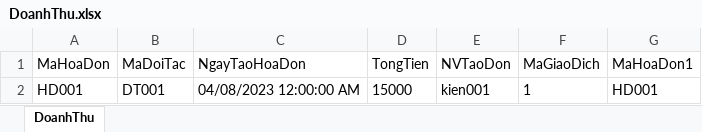
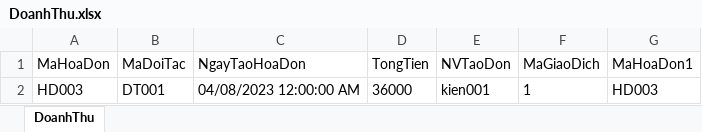
Before and after one commit to SnowFood12/aram, an Excel workbook: asm_DangKi/bin/Debug/DoanhThu.xlsx, sheet DoanhThu, drawn as a sheet; values as stored, in another font and other column widths than the file's, no borders; the diff names each change by its address in the sheet, - before the commit and + after, or states it on an @@ line.

```diff
--- a/asm_DangKi/bin/Debug/DoanhThu.xlsx (sheet DoanhThu)
+++ b/asm_DangKi/bin/Debug/DoanhThu.xlsx (sheet DoanhThu)
-A2 (MaHoaDon): HD001
+A2 (MaHoaDon): HD003
-D2 (TongTien): 15000
+D2 (TongTien): 36000
-G2 (MaHoaDon1): HD001
+G2 (MaHoaDon1): HD003
```
Also changed, not shown: 7 other files.
